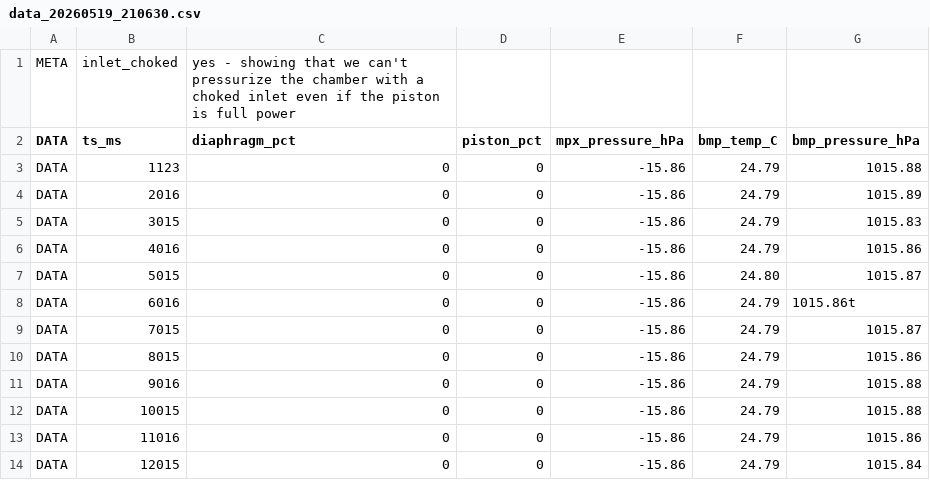
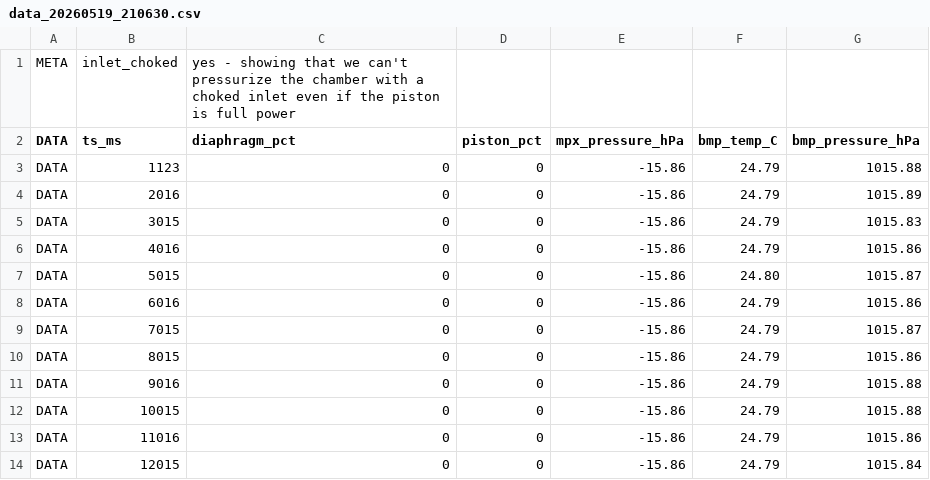
Before and after one commit to Cerebur/MIRAGE_multistage_pressurization_system, a CSV file: logs/data_20260519_210630.csv, drawn as a sheet; only a part is shown.

Commit message:
Made something to plot the old log data (it's not beautiful but works)

```diff
--- a/logs/data_20260519_210630.csv
+++ b/logs/data_20260519_210630.csv
@@ -7,3 +7,3 @@ DATA,4016,0,0,-15.86, 24.79,1015.86
 DATA,5015,0,0,-15.86, 24.80,1015.87
-DATA,6016,0,0,-15.86, 24.79,1015.86t
+DATA,6016,0,0,-15.86, 24.79,1015.86
 DATA,7015,0,0,-15.86, 24.79,1015.87
```
Also changed, not shown: 1 other file.
